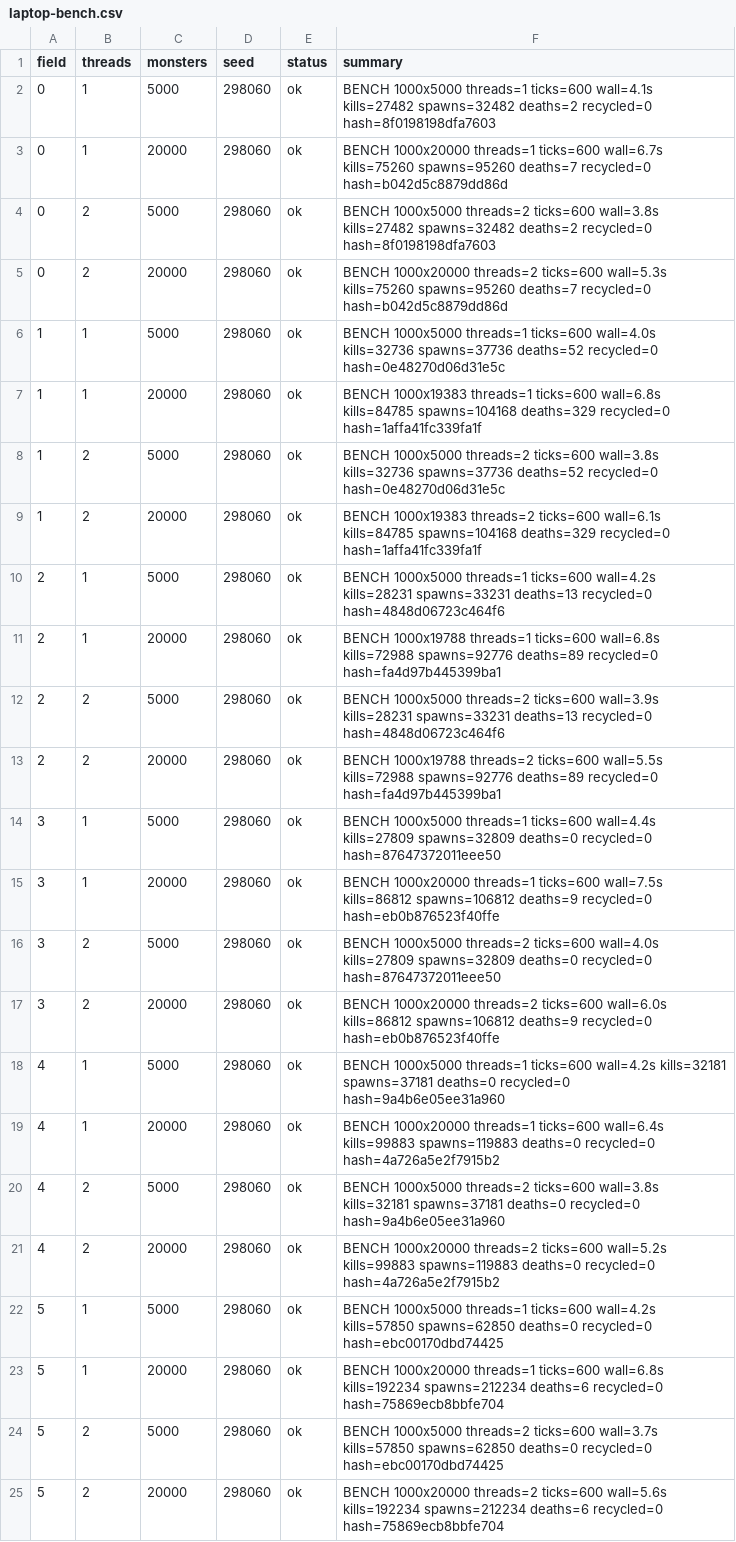
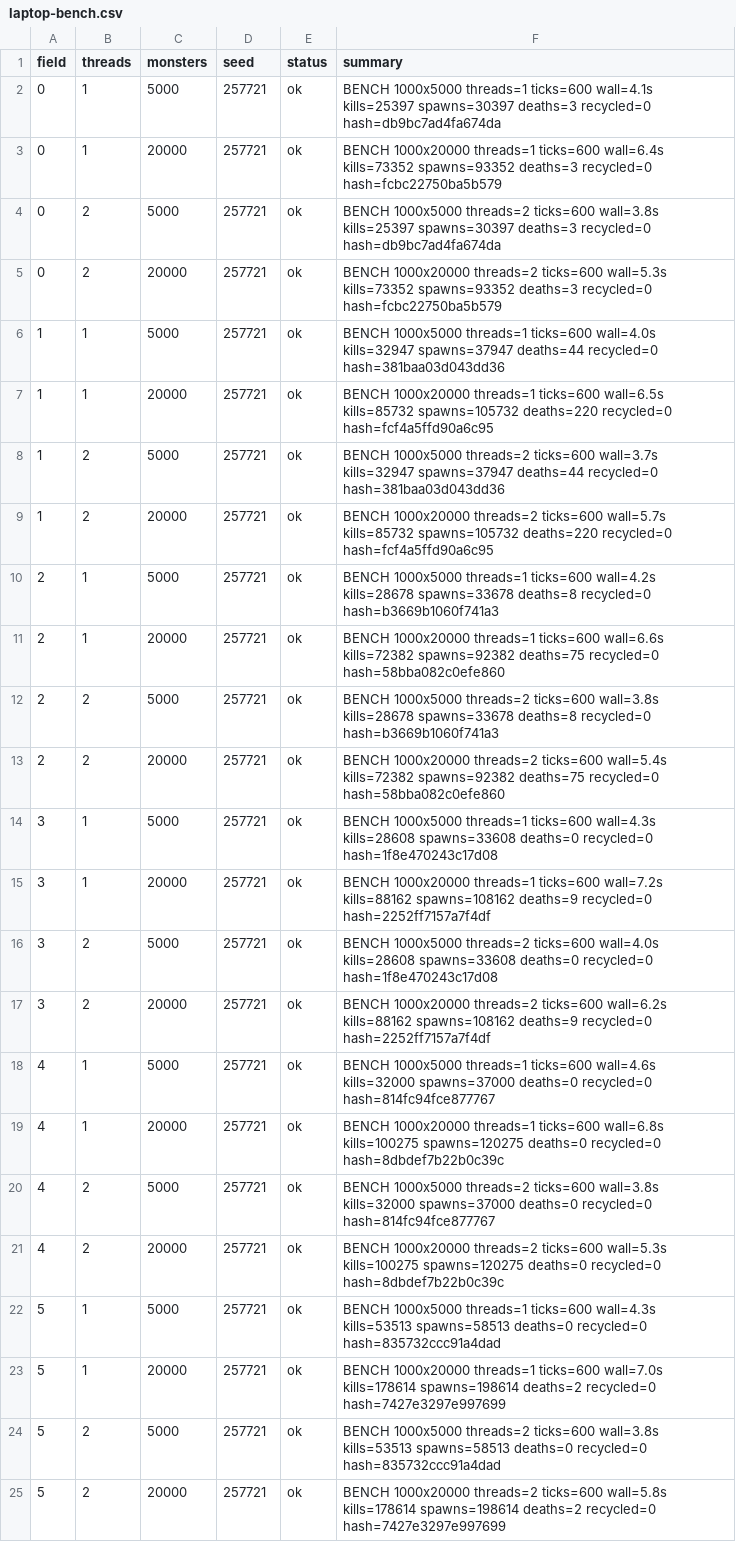
Before and after one commit to Proximo0/MagicSmash, a CSV file: work/261122113652-5294/art/laptop-bench.csv, drawn as a sheet; the diff names each change by its address in the sheet, - before the commit and + after, or states it on an @@ line.

Commit message:
laptop: job 261122113652-5294 2026-11-23T02:57:23Z

```diff
--- a/work/261122113652-5294/art/laptop-bench.csv
+++ b/work/261122113652-5294/art/laptop-bench.csv
-D2:D25 (seed): 298060
+D2:D25 (seed): 257721
-F2 (summary): …ticks=600 wall=4.1s kills=27482 spawns=32482 deaths=2 recycled=0 hash=8f0198198dfa7603
+F2 (summary): …ticks=600 wall=4.1s kills=25397 spawns=30397 deaths=3 recycled=0 hash=db9bc7ad4fa674da
-F3 (summary): …threads=1 ticks=600 wall=6.7s kills=75260 spawns=95260 deaths=7 recycled=0 hash=b042d5c8879dd86d
+F3 (summary): …threads=1 ticks=600 wall=6.4s kills=73352 spawns=93352 deaths=3 recycled=0 hash=fcbc22750ba5b579
-F4 (summary): …ticks=600 wall=3.8s kills=27482 spawns=32482 deaths=2 recycled=0 hash=8f0198198dfa7603
+F4 (summary): …ticks=600 wall=3.8s kills=25397 spawns=30397 deaths=3 recycled=0 hash=db9bc7ad4fa674da
-F5 (summary): …ticks=600 wall=5.3s kills=75260 spawns=95260 deaths=7 recycled=0 hash=b042d5c8879dd86d
+F5 (summary): …ticks=600 wall=5.3s kills=73352 spawns=93352 deaths=3 recycled=0 hash=fcbc22750ba5b579
-F6 (summary): …ticks=600 wall=4.0s kills=32736 spawns=37736 deaths=52 recycled=0 hash=0e48270d06d31e5c
+F6 (summary): …ticks=600 wall=4.0s kills=32947 spawns=37947 deaths=44 recycled=0 hash=381baa03d043dd36
-F7 (summary): BENCH 1000x19383 threads=1 ticks=600 wall=6.8s kills=84785 spawns=104168 deaths=329 recycled=0 hash=1affa41fc339fa1f
+F7 (summary): BENCH 1000x20000 threads=1 ticks=600 wall=6.5s kills=85732 spawns=105732 deaths=220 recycled=0 hash=fcf4a5ffd90a6c95
-F8 (summary): …threads=2 ticks=600 wall=3.8s kills=32736 spawns=37736 deaths=52 recycled=0 hash=0e48270d06d31e5c
+F8 (summary): …threads=2 ticks=600 wall=3.7s kills=32947 spawns=37947 deaths=44 recycled=0 hash=381baa03d043dd36
-F9 (summary): BENCH 1000x19383 threads=2 ticks=600 wall=6.1s kills=84785 spawns=104168 deaths=329 recycled=0 hash=1affa41fc339fa1f
+F9 (summary): BENCH 1000x20000 threads=2 ticks=600 wall=5.7s kills=85732 spawns=105732 deaths=220 recycled=0 hash=fcf4a5ffd90a6c95
-F10 (summary): …ticks=600 wall=4.2s kills=28231 spawns=33231 deaths=13 recycled=0 hash=4848d06723c464f6
+F10 (summary): …ticks=600 wall=4.2s kills=28678 spawns=33678 deaths=8 recycled=0 hash=b3669b1060f741a3
-F11 (summary): BENCH 1000x19788 threads=1 ticks=600 wall=6.8s kills=72988 spawns=92776 deaths=89 recycled=0 hash=fa4d97b445399ba1
+F11 (summary): BENCH 1000x20000 threads=1 ticks=600 wall=6.6s kills=72382 spawns=92382 deaths=75 recycled=0 hash=58bba082c0efe860
-F12 (summary): …threads=2 ticks=600 wall=3.9s kills=28231 spawns=33231 deaths=13 recycled=0 hash=4848d06723c464f6
+F12 (summary): …threads=2 ticks=600 wall=3.8s kills=28678 spawns=33678 deaths=8 recycled=0 hash=b3669b1060f741a3
-F13 (summary): BENCH 1000x19788 threads=2 ticks=600 wall=5.5s kills=72988 spawns=92776 deaths=89 recycled=0 hash=fa4d97b445399ba1
+F13 (summary): BENCH 1000x20000 threads=2 ticks=600 wall=5.4s kills=72382 spawns=92382 deaths=75 recycled=0 hash=58bba082c0efe860
-F14 (summary): …threads=1 ticks=600 wall=4.4s kills=27809 spawns=32809 deaths=0 recycled=0 hash=87647372011eee50
+F14 (summary): …threads=1 ticks=600 wall=4.3s kills=28608 spawns=33608 deaths=0 recycled=0 hash=1f8e470243c17d08
-F15 (summary): …threads=1 ticks=600 wall=7.5s kills=86812 spawns=106812 deaths=9 recycled=0 hash=eb0b876523f40ffe
+F15 (summary): …threads=1 ticks=600 wall=7.2s kills=88162 spawns=108162 deaths=9 recycled=0 hash=2252ff7157a7f4df
-F16 (summary): …ticks=600 wall=4.0s kills=27809 spawns=32809 deaths=0 recycled=0 hash=87647372011eee50
+F16 (summary): …ticks=600 wall=4.0s kills=28608 spawns=33608 deaths=0 recycled=0 hash=1f8e470243c17d08
-F17 (summary): …threads=2 ticks=600 wall=6.0s kills=86812 spawns=106812 deaths=9 recycled=0 hash=eb0b876523f40ffe
+F17 (summary): …threads=2 ticks=600 wall=6.2s kills=88162 spawns=108162 deaths=9 recycled=0 hash=2252ff7157a7f4df
-F18 (summary): …threads=1 ticks=600 wall=4.2s kills=32181 spawns=37181 deaths=0 recycled=0 hash=9a4b6e05ee31a960
+F18 (summary): …threads=1 ticks=600 wall=4.6s kills=32000 spawns=37000 deaths=0 recycled=0 hash=814fc94fce877767
-F19 (summary): …threads=1 ticks=600 wall=6.4s kills=99883 spawns=119883 deaths=0 recycled=0 hash=4a726a5e2f7915b2
+F19 (summary): …threads=1 ticks=600 wall=6.8s kills=100275 spawns=120275 deaths=0 recycled=0 hash=8dbdef7b22b0c39c
-F20 (summary): …ticks=600 wall=3.8s kills=32181 spawns=37181 deaths=0 recycled=0 hash=9a4b6e05ee31a960
+F20 (summary): …ticks=600 wall=3.8s kills=32000 spawns=37000 deaths=0 recycled=0 hash=814fc94fce877767
-F21 (summary): …threads=2 ticks=600 wall=5.2s kills=99883 spawns=119883 deaths=0 recycled=0 hash=4a726a5e2f7915b2
+F21 (summary): …threads=2 ticks=600 wall=5.3s kills=100275 spawns=120275 deaths=0 recycled=0 hash=8dbdef7b22b0c39c
-F22 (summary): …threads=1 ticks=600 wall=4.2s kills=57850 spawns=62850 deaths=0 recycled=0 hash=ebc00170dbd74425
+F22 (summary): …threads=1 ticks=600 wall=4.3s kills=53513 spawns=58513 deaths=0 recycled=0 hash=835732ccc91a4dad
-F23 (summary): …threads=1 ticks=600 wall=6.8s kills=192234 spawns=212234 deaths=6 recycled=0 hash=75869ecb8bbfe704
+F23 (summary): …threads=1 ticks=600 wall=7.0s kills=178614 spawns=198614 deaths=2 recycled=0 hash=7427e3297e997699
-F24 (summary): …threads=2 ticks=600 wall=3.7s kills=57850 spawns=62850 deaths=0 recycled=0 hash=ebc00170dbd74425
+F24 (summary): …threads=2 ticks=600 wall=3.8s kills=53513 spawns=58513 deaths=0 recycled=0 hash=835732ccc91a4dad
-F25 (summary): …threads=2 ticks=600 wall=5.6s kills=192234 spawns=212234 deaths=6 recycled=0 hash=75869ecb8bbfe704
+F25 (summary): …threads=2 ticks=600 wall=5.8s kills=178614 spawns=198614 deaths=2 recycled=0 hash=7427e3297e997699
```
Also changed, not shown: 1 other file.
